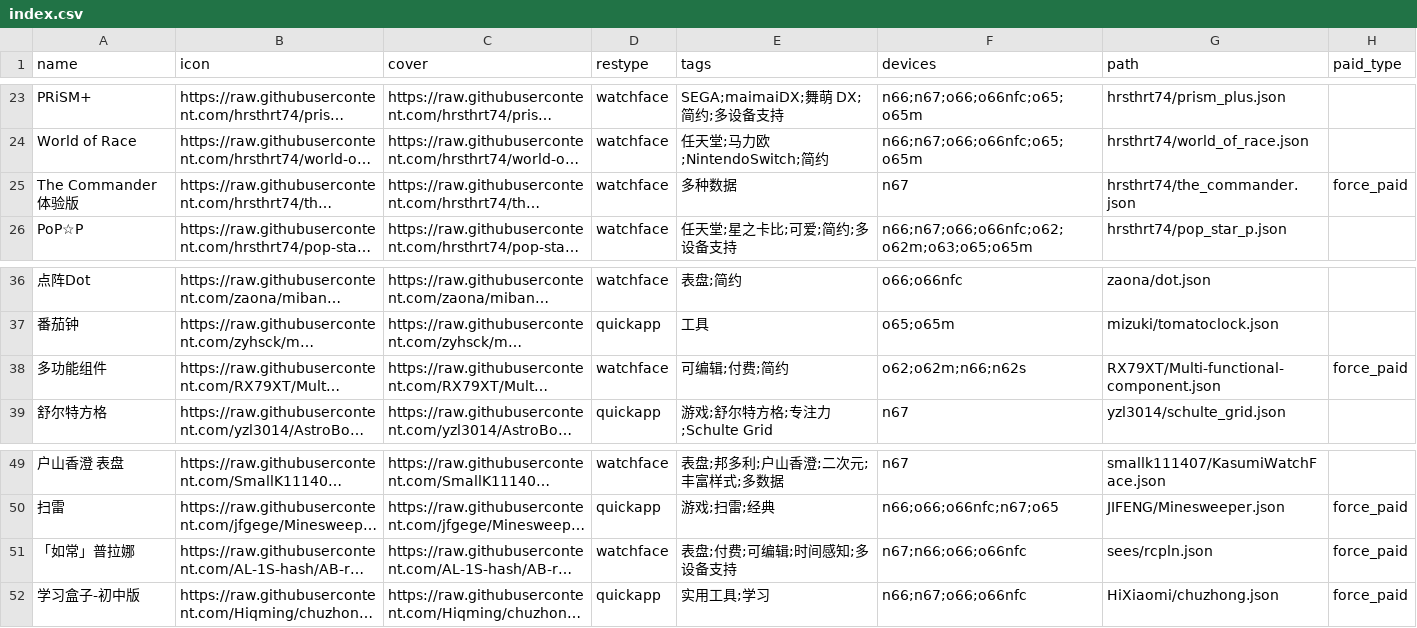
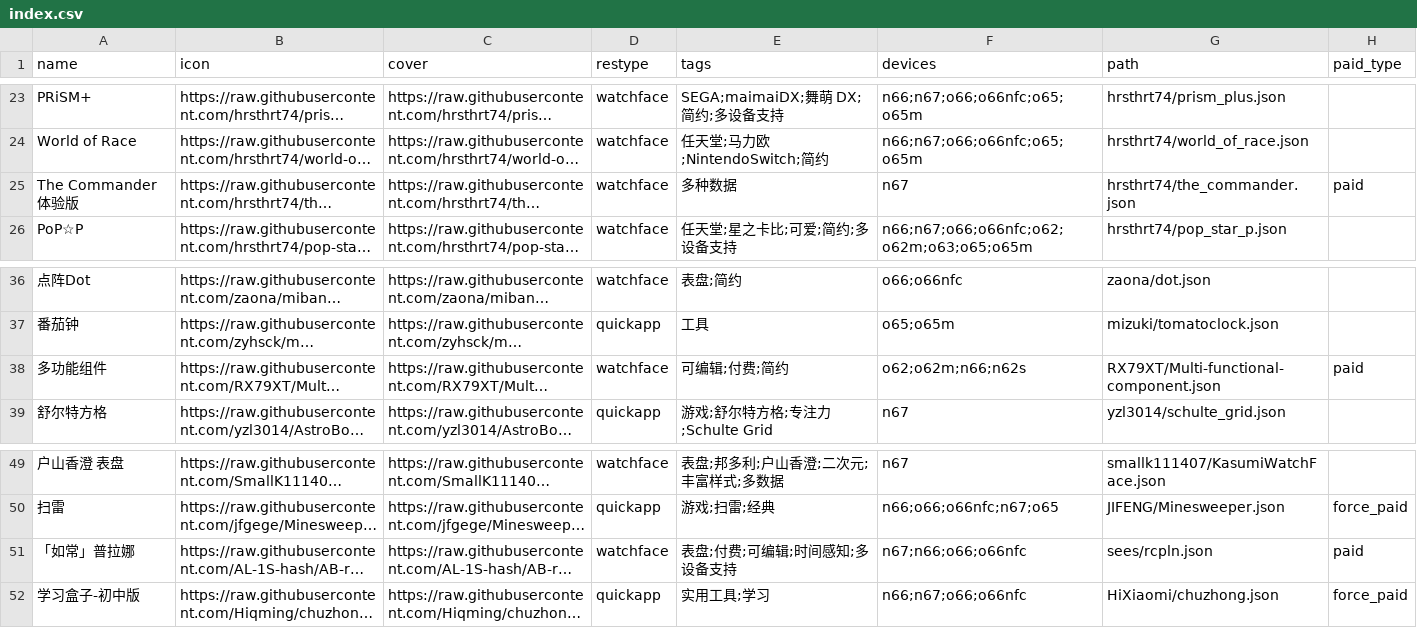
Before and after one commit to Ziyimiao5054/AstroBox-Repo, a CSV file: index.csv, drawn as a sheet; only a part is shown, gaps mark what is left out; long unchanged cells end in …; the diff names each change by its address in the sheet, - before the commit and + after, or states it on an @@ line.

Commit message:
fix: 修复部分paid字段描述

```diff
--- a/index.csv
+++ b/index.csv
-H25 (paid_type): force_paid
+H25 (paid_type): paid
-H38 (paid_type): force_paid
+H38 (paid_type): paid
-H51 (paid_type): force_paid
+H51 (paid_type): paid
```
